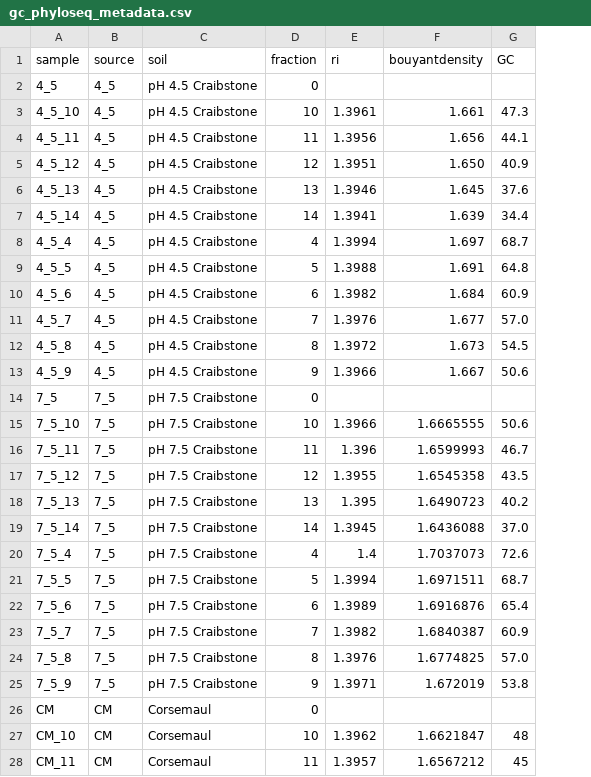
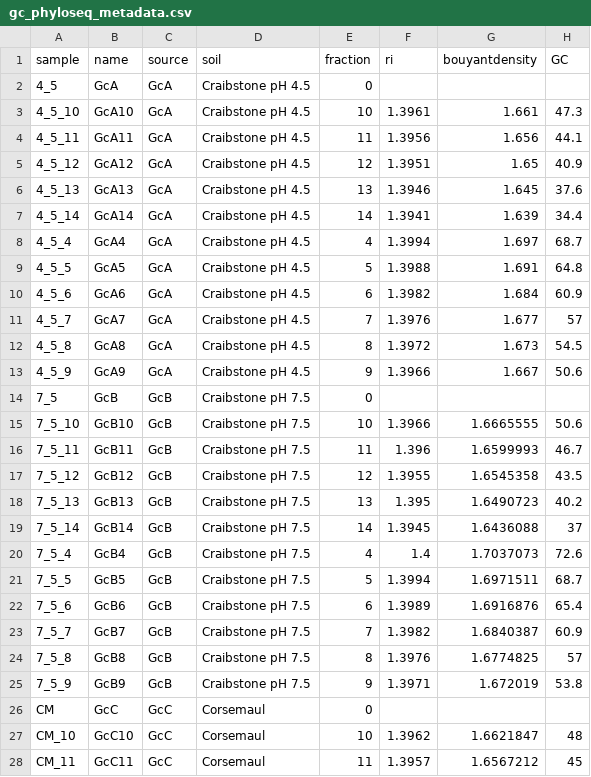
Before and after one commit to bodington/gc_16S, a CSV file: 00_ref/gc_phyloseq_metadata.csv, drawn as a sheet; only a part is shown; addresses are those after the commit; the diff covers the shown part only; the diff names each change by its address in the sheet, - before the commit and + after, or states it on an @@ line.

Commit message:
Changed to correct Gc*** naming structure

```diff
--- a/00_ref/gc_phyloseq_metadata.csv
+++ b/00_ref/gc_phyloseq_metadata.csv
+column B (name), rows 2-28: GcA | GcA10 | GcA11 | GcA12 | GcA13 | GcA14 | GcA4 | GcA5 | GcA6 | GcA7 | GcA8 | GcA9 | GcB | GcB10 | GcB11 | GcB12 | GcB13 | GcB14 | GcB4 | GcB5 | GcB6 | GcB7 | GcB8 | GcB9 | GcC | GcC10 | GcC11
-C2:C13 (source): 4_5
+C2:C13 (source): GcA
-D2:D13 (soil): pH 4.5 Craibstone
+D2:D13 (soil): Craibstone pH 4.5
-G5 (bouyantdensity): 1.650
+G5 (bouyantdensity): 1.65
-H11 (GC): 57.0
+H11 (GC): 57
-C14:C25 (source): 7_5
+C14:C25 (source): GcB
-D14:D25 (soil): pH 7.5 Craibstone
+D14:D25 (soil): Craibstone pH 7.5
-H19 (GC): 37.0
+H19 (GC): 37
-H24 (GC): 57.0
+H24 (GC): 57
-C26:C28 (source): CM
+C26:C28 (source): GcC
```
Also changed, not shown: 16 edited cells elsewhere in this file.
